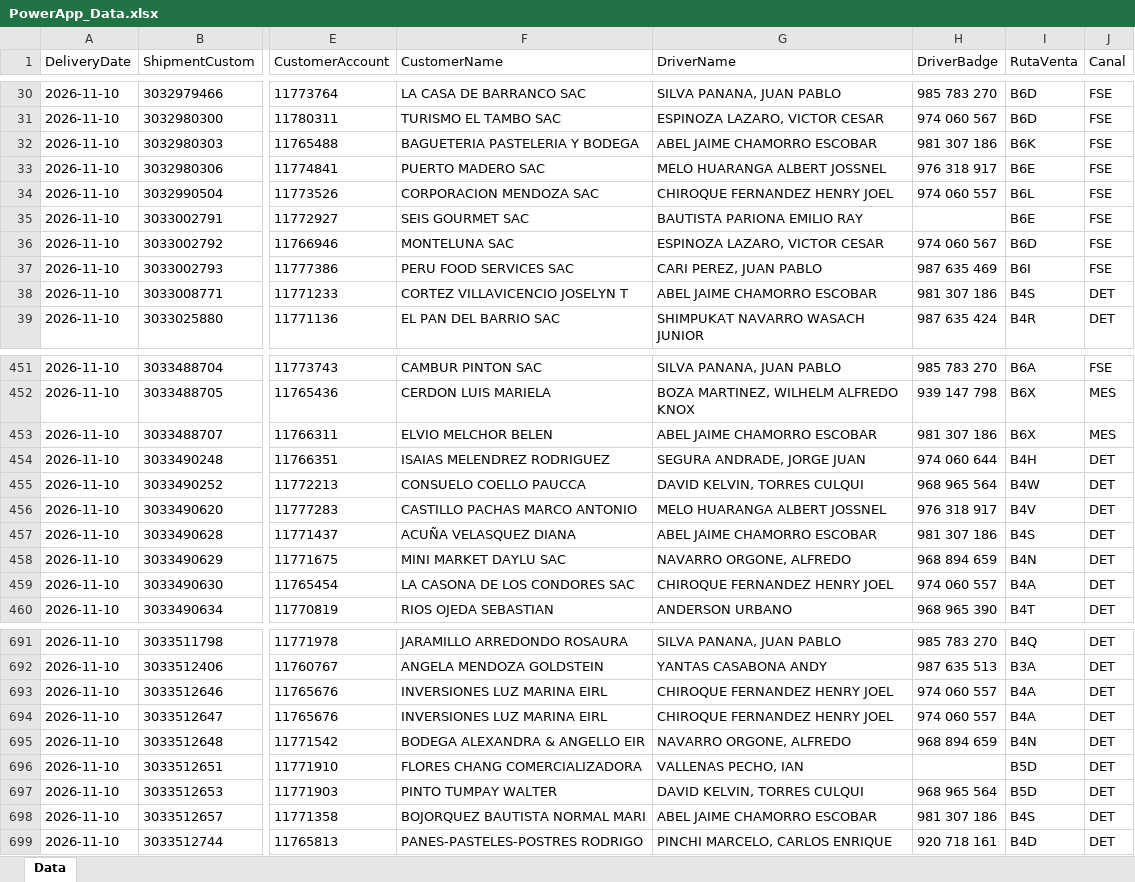
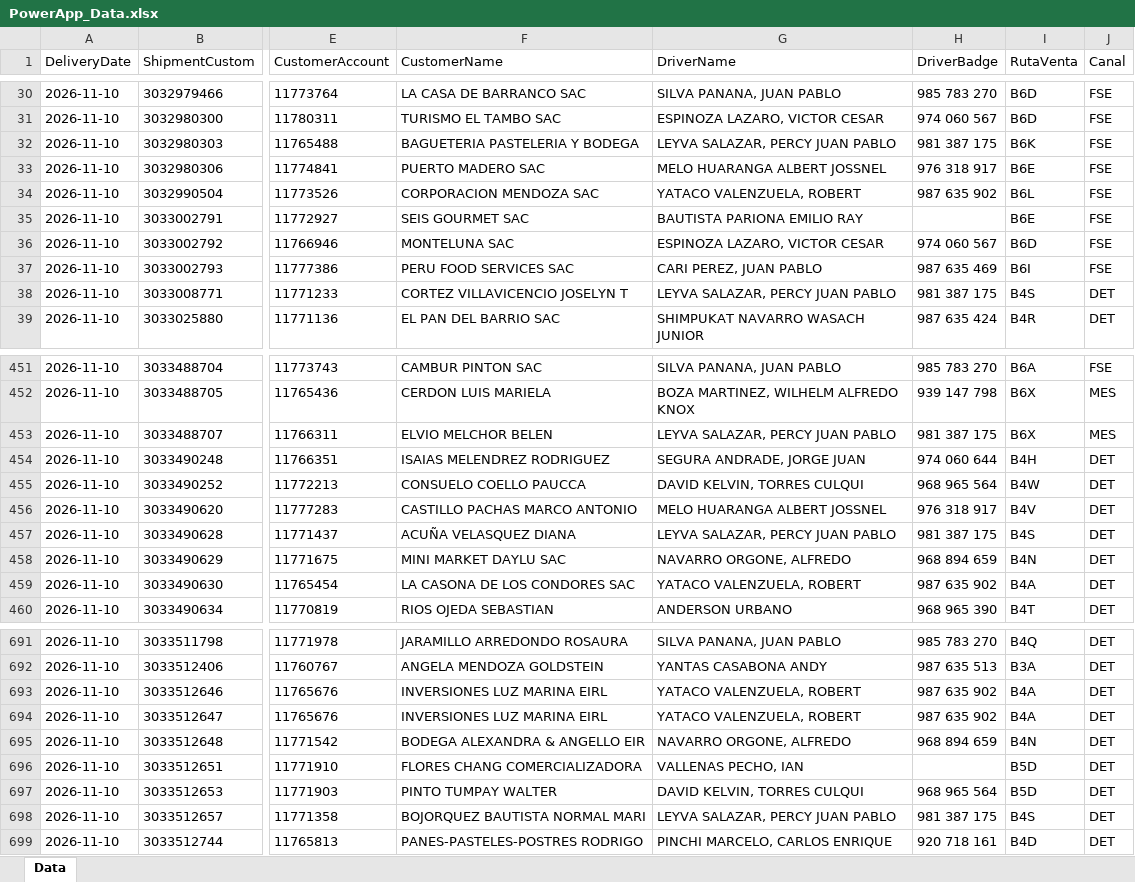
Before and after one commit to sigmaperu/RoadMap, an Excel workbook: PowerApp_Data.xlsx, sheet Data, drawn as a sheet; only a part is shown, gaps mark what is left out; values as stored, in another font and other column widths than the file's, no borders; table styles not drawn; the diff covers the shown part only; the diff names each change by its address in the sheet, - before the commit and + after, or states it on an @@ line.

```diff
--- a/PowerApp_Data.xlsx (sheet Data)
+++ b/PowerApp_Data.xlsx (sheet Data)
-G32 (DriverName): ABEL JAIME CHAMORRO ESCOBAR
+G32 (DriverName): LEYVA SALAZAR, PERCY JUAN PABLO
-H32 (DriverBadge): 981 307 186
+H32 (DriverBadge): 981 387 175
-G34 (DriverName): CHIROQUE FERNANDEZ HENRY JOEL
+G34 (DriverName): YATACO VALENZUELA, ROBERT
-H34 (DriverBadge): 974 060 557
+H34 (DriverBadge): 987 635 902
-G38 (DriverName): ABEL JAIME CHAMORRO ESCOBAR
+G38 (DriverName): LEYVA SALAZAR, PERCY JUAN PABLO
-H38 (DriverBadge): 981 307 186
+H38 (DriverBadge): 981 387 175
-G453 (DriverName): ABEL JAIME CHAMORRO ESCOBAR
+G453 (DriverName): LEYVA SALAZAR, PERCY JUAN PABLO
-H453 (DriverBadge): 981 307 186
+H453 (DriverBadge): 981 387 175
-G457 (DriverName): ABEL JAIME CHAMORRO ESCOBAR
+G457 (DriverName): LEYVA SALAZAR, PERCY JUAN PABLO
-H457 (DriverBadge): 981 307 186
+H457 (DriverBadge): 981 387 175
-G459 (DriverName): CHIROQUE FERNANDEZ HENRY JOEL
+G459 (DriverName): YATACO VALENZUELA, ROBERT
-H459 (DriverBadge): 974 060 557
+H459 (DriverBadge): 987 635 902
-G693:G694 (DriverName): CHIROQUE FERNANDEZ HENRY JOEL
+G693:G694 (DriverName): YATACO VALENZUELA, ROBERT
-H693:H694 (DriverBadge): 974 060 557
+H693:H694 (DriverBadge): 987 635 902
-G698 (DriverName): ABEL JAIME CHAMORRO ESCOBAR
+G698 (DriverName): LEYVA SALAZAR, PERCY JUAN PABLO
-H698 (DriverBadge): 981 307 186
+H698 (DriverBadge): 981 387 175
```
Also changed, not shown: 223 edited cells elsewhere in this sheet, 1 other file.
